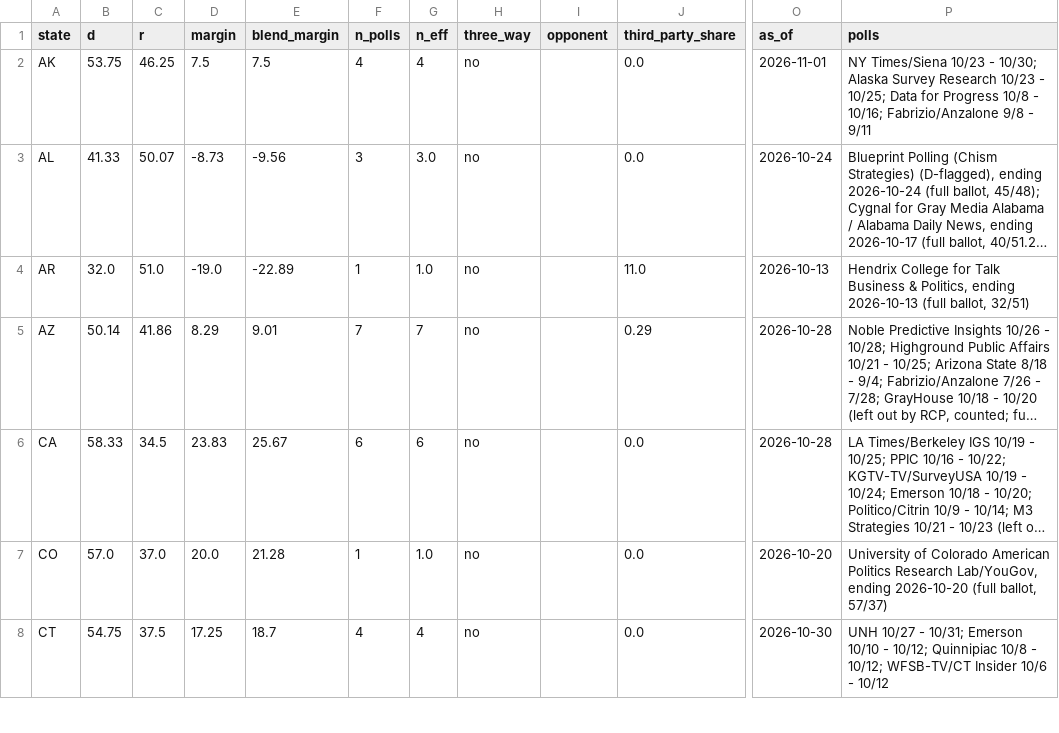
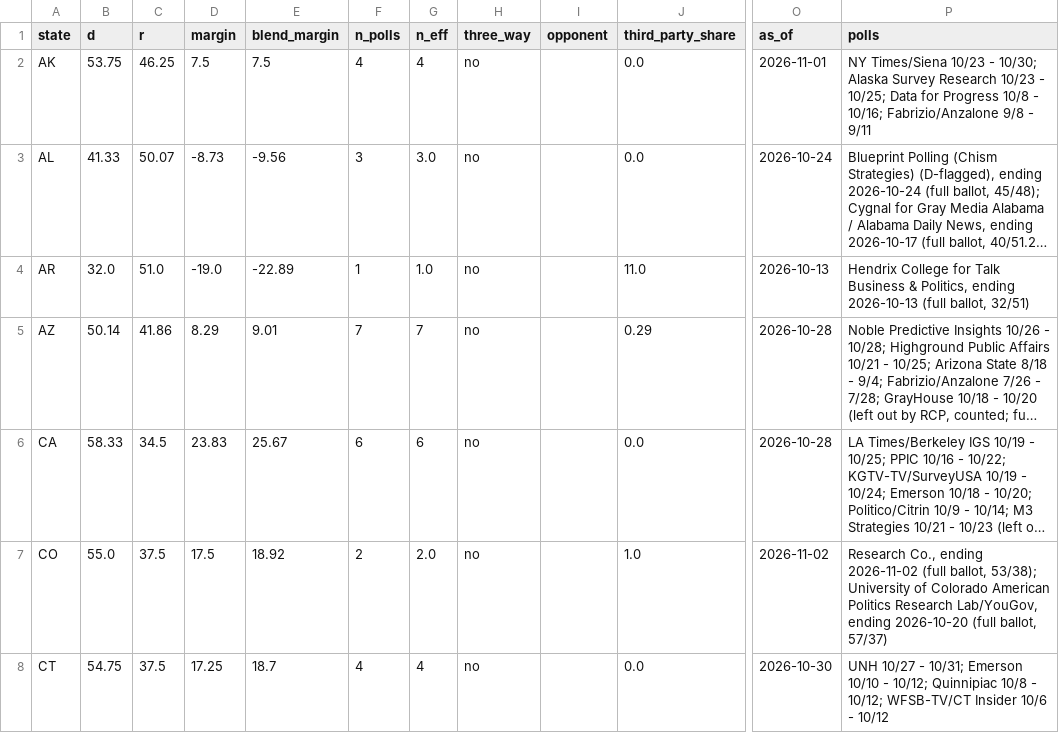
Before and after one commit to tcbDNA/house-2026, a CSV file: backend/data/governor_poll_averages.csv, drawn as a sheet; only a part is shown, gaps mark what is left out; long unchanged cells end in …; the diff covers the shown part only; the diff names each change by its address in the sheet, - before the commit and + after, or states it on an @@ line.

```diff
--- a/backend/data/governor_poll_averages.csv
+++ b/backend/data/governor_poll_averages.csv
-B7 (d): 57.0
+B7 (d): 55.0
-C7 (r): 37.0
+C7 (r): 37.5
-D7 (margin): 20.0
+D7 (margin): 17.5
-E7 (blend_margin): 21.28
+E7 (blend_margin): 18.92
-F7 (n_polls): 1
+F7 (n_polls): 2
-G7 (n_eff): 1.0
+G7 (n_eff): 2.0
-J7 (third_party_share): 0.0
+J7 (third_party_share): 1.0
-O7 (as_of): 2026-10-20
+O7 (as_of): 2026-11-02
-P7 (polls): University of…
+P7 (polls): Research Co., ending 2026-11-02 (full ballot, 53/38); University of…
```
Also changed, not shown: 1 added row and 45 edited cells elsewhere in this file, backend/analysis/comparison.csv, backend/data/senate_poll_averages.csv, 19 other files.
